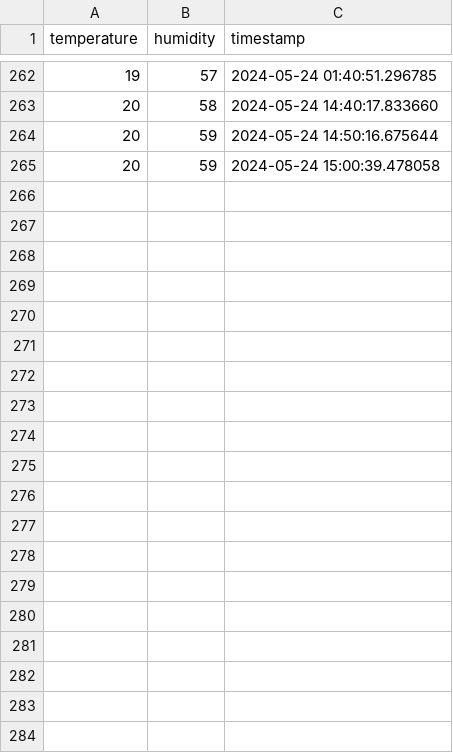
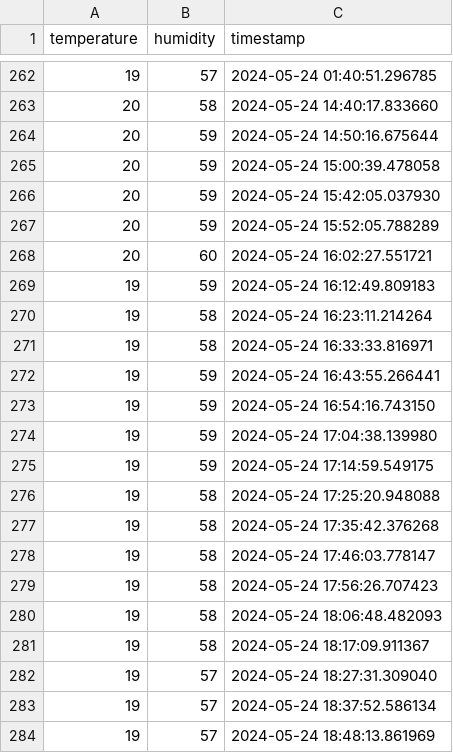
Before and after one commit to sydtpt/home-server, a CSV file: data/air.csv, drawn as a sheet; only a part is shown, gaps mark what is left out; the diff covers the shown part only.

```diff
--- a/data/air.csv
+++ b/data/air.csv
@@ -265 +265,20 @@ temperature,humidity,timestamp
 20,59,2024-05-24 15:00:39.478058
+20,59,2024-05-24 15:42:05.037930
+20,59,2024-05-24 15:52:05.788289
+20,60,2024-05-24 16:02:27.551721
+19,59,2024-05-24 16:12:49.809183
+19,58,2024-05-24 16:23:11.214264
+19,58,2024-05-24 16:33:33.816971
+19,59,2024-05-24 16:43:55.266441
+19,59,2024-05-24 16:54:16.743150
+19,59,2024-05-24 17:04:38.139980
+19,59,2024-05-24 17:14:59.549175
+19,58,2024-05-24 17:25:20.948088
+19,58,2024-05-24 17:35:42.376268
+19,58,2024-05-24 17:46:03.778147
+19,58,2024-05-24 17:56:26.707423
+19,58,2024-05-24 18:06:48.482093
+19,58,2024-05-24 18:17:09.911367
+19,57,2024-05-24 18:27:31.309040
+19,57,2024-05-24 18:37:52.586134
+19,57,2024-05-24 18:48:13.861969
```
Also changed, not shown: 9 added rows elsewhere in this file, data/soil.csv, 2 other files.
